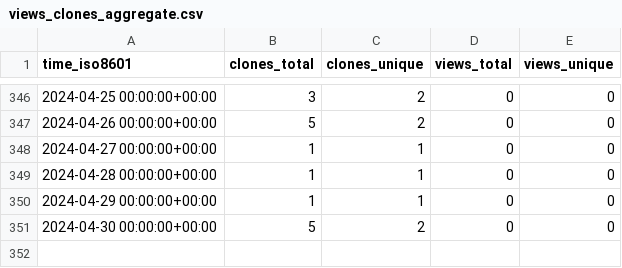
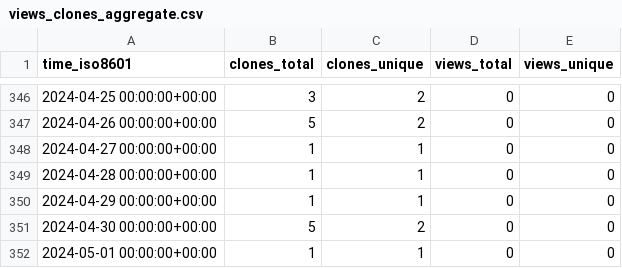
Before and after one commit to ErnakovichLab/metagenomic_methods_ernakovich_lab, a CSV file: ErnakovichLab/metagenomic_methods_ernakovich_lab/ghrs-data/views_clones_aggregate.csv, drawn as a sheet; only a part is shown, gaps mark what is left out.

```diff
--- a/ErnakovichLab/metagenomic_methods_ernakovich_lab/ghrs-data/views_clones_aggregate.csv
+++ b/ErnakovichLab/metagenomic_methods_ernakovich_lab/ghrs-data/views_clones_aggregate.csv
@@ -351 +351,2 @@ time_iso8601,clones_total,clones_unique,views_total,views_unique
 2024-04-30 00:00:00+00:00,5,2,0,0
+2024-05-01 00:00:00+00:00,1,1,0,0
```
Also changed, not shown: 1 other file.
